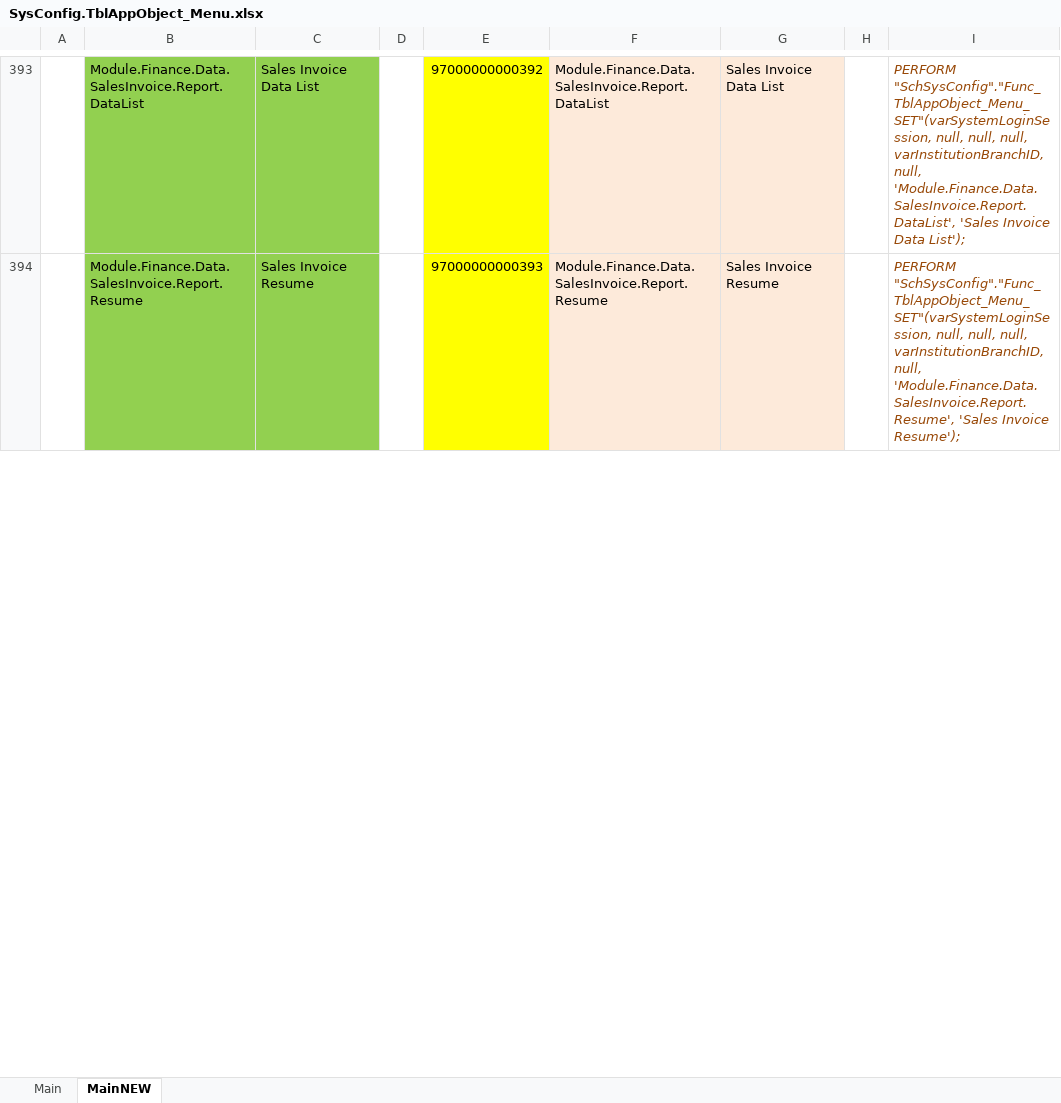
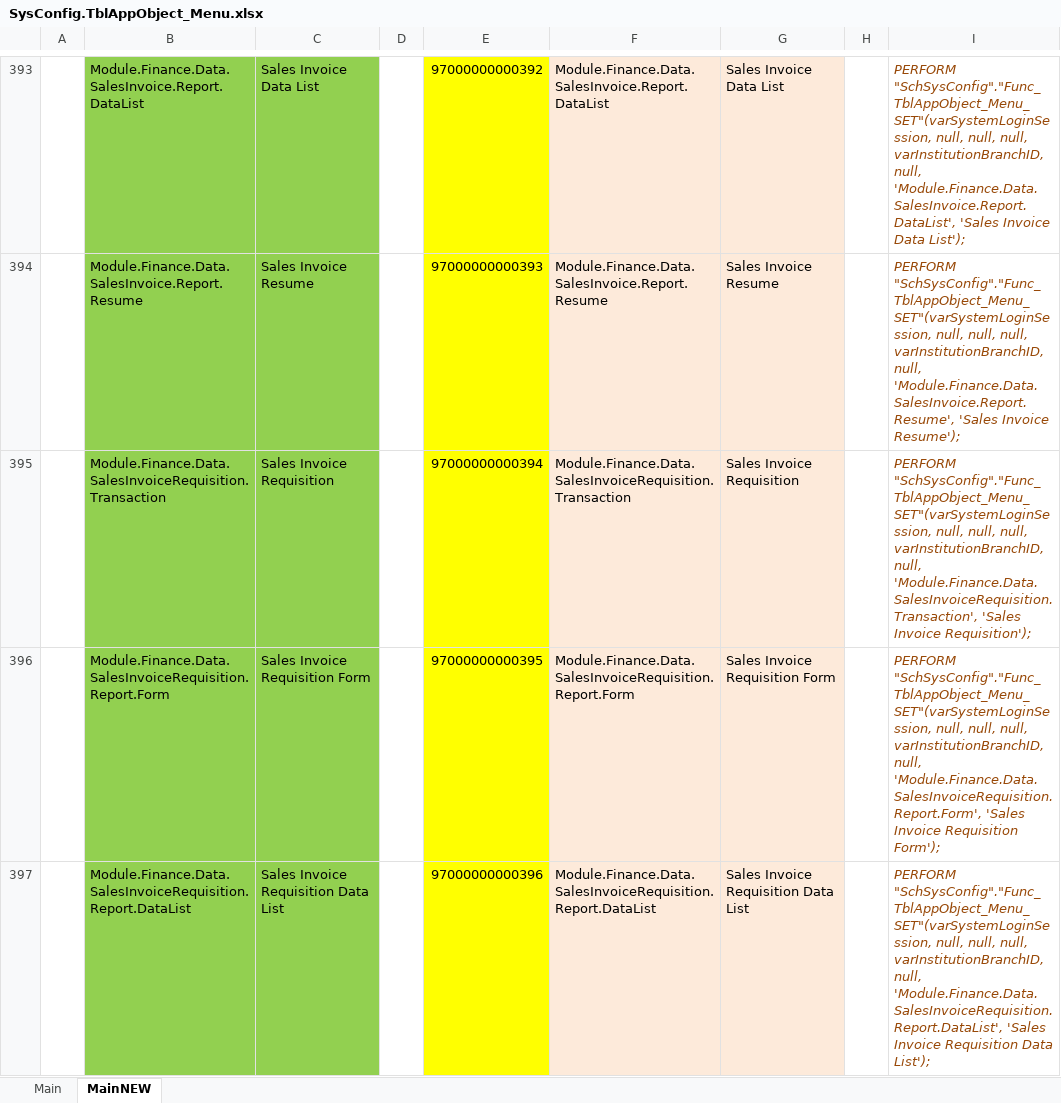
Before and after one commit to ptqdctechnologies/ERPReborn, an Excel workbook: Documentation/Documents/SQL Generator/Data Initial/SysConfig.TblAppObject_Menu.xlsx, sheet MainNEW, drawn as a sheet; only a part is shown, gaps mark what is left out; values as stored, in another font and other column widths than the file's, no borders; the diff covers the shown part only; the diff names each change by its address in the sheet, - before the commit and + after, or states it on an @@ line.

```diff
--- a/Documentation/Documents/SQL Generator/Data Initial/SysConfig.TblAppObject_Menu.xlsx (sheet MainNEW)
+++ b/Documentation/Documents/SQL Generator/Data Initial/SysConfig.TblAppObject_Menu.xlsx (sheet MainNEW)
+row 395:  | Module.Finance.Data.SalesInvoiceRequisition.Transaction | Sales Invoice Requisition |  | 97000000000394 | Module.Finance.Data.SalesInvoiceRequisition.Transaction | Sales Invoice Requisition |  | PERFORM "SchSysConfig"."Func_TblAppObject_Menu_SET"(varSystemLoginSession, null, null, null, varInstitutionBranchID, null, 'Module.Finance.Data.SalesInvoiceRequisition.Transaction', 'Sales Invoice Requisition');
+row 396:  | Module.Finance.Data.SalesInvoiceRequisition.Report.Form | Sales Invoice Requisition Form |  | 97000000000395 | Module.Finance.Data.SalesInvoiceRequisition.Report.Form | Sales Invoice Requisition Form |  | PERFORM "SchSysConfig"."Func_TblAppObject_Menu_SET"(varSystemLoginSession, null, null, null, varInstitutionBranchID, null, 'Module.Finance.Data.SalesInvoiceRequisition.Report.Form', 'Sales Invoice Requisition Form');
+row 397:  | Module.Finance.Data.SalesInvoiceRequisition.Report.DataList | Sales Invoice Requisition Data List |  | 97000000000396 | Module.Finance.Data.SalesInvoiceRequisition.Report.DataList | Sales Invoice Requisition Data List |  | PERFORM "SchSysConfig"."Func_TblAppObject_Menu_SET"(varSystemLoginSession, null, null, null, varInstitutionBranchID, null, 'Module.Finance.Data.SalesInvoiceRequisition.Report.DataList', 'Sales Invoice Requisition Data List');
```
Also changed, not shown: 1 added row, 4 removed rows and 4 edited cells elsewhere in this sheet, formulas that keep their value, Documentation/Documents/SQL Generator/Data Initial/SysConfig.TblAppObject_MenuAction.xlsx, Documentation/Documents/SQL Generator/Data Initial/SysConfig.TblAppObject_MenuGroupMember.xlsx, 7 other files.
